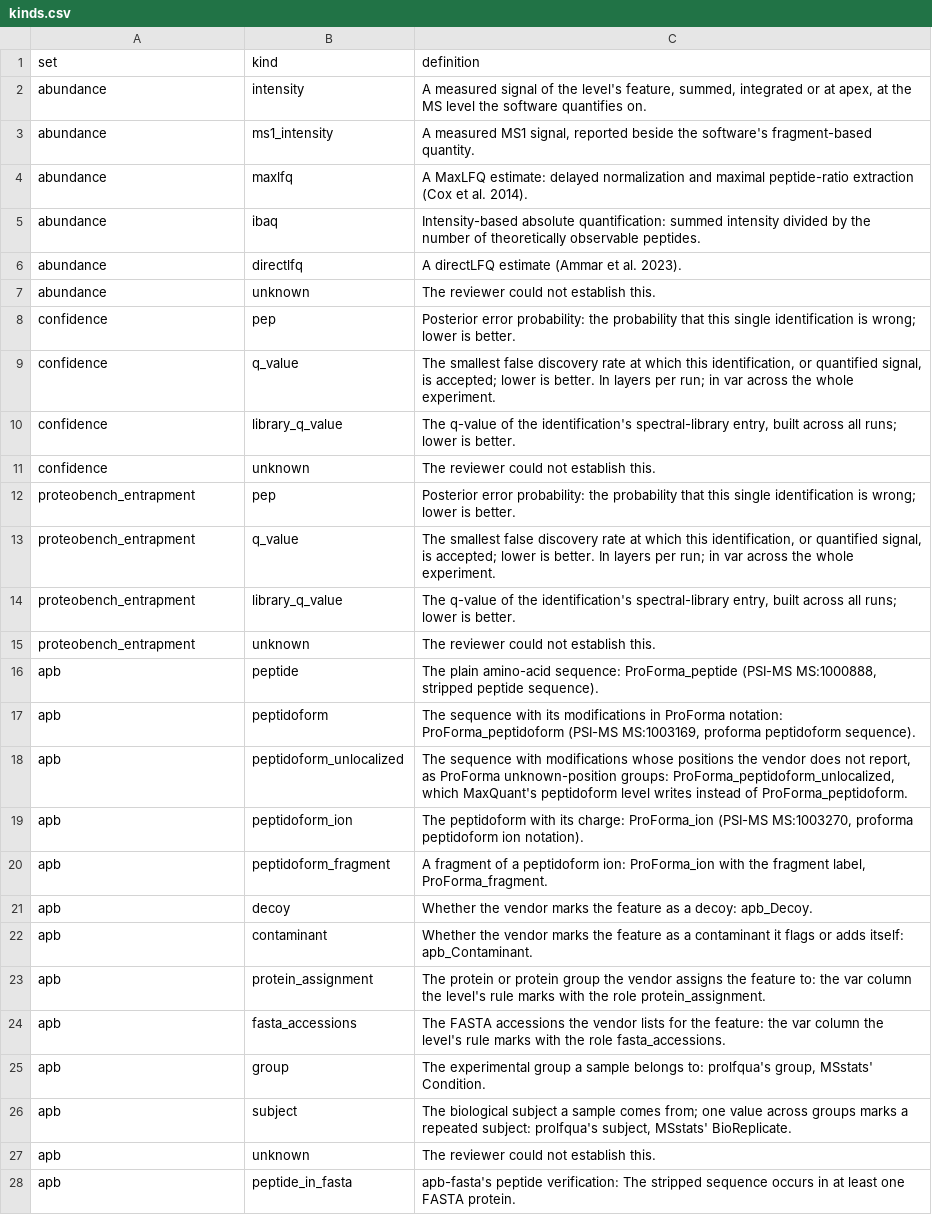
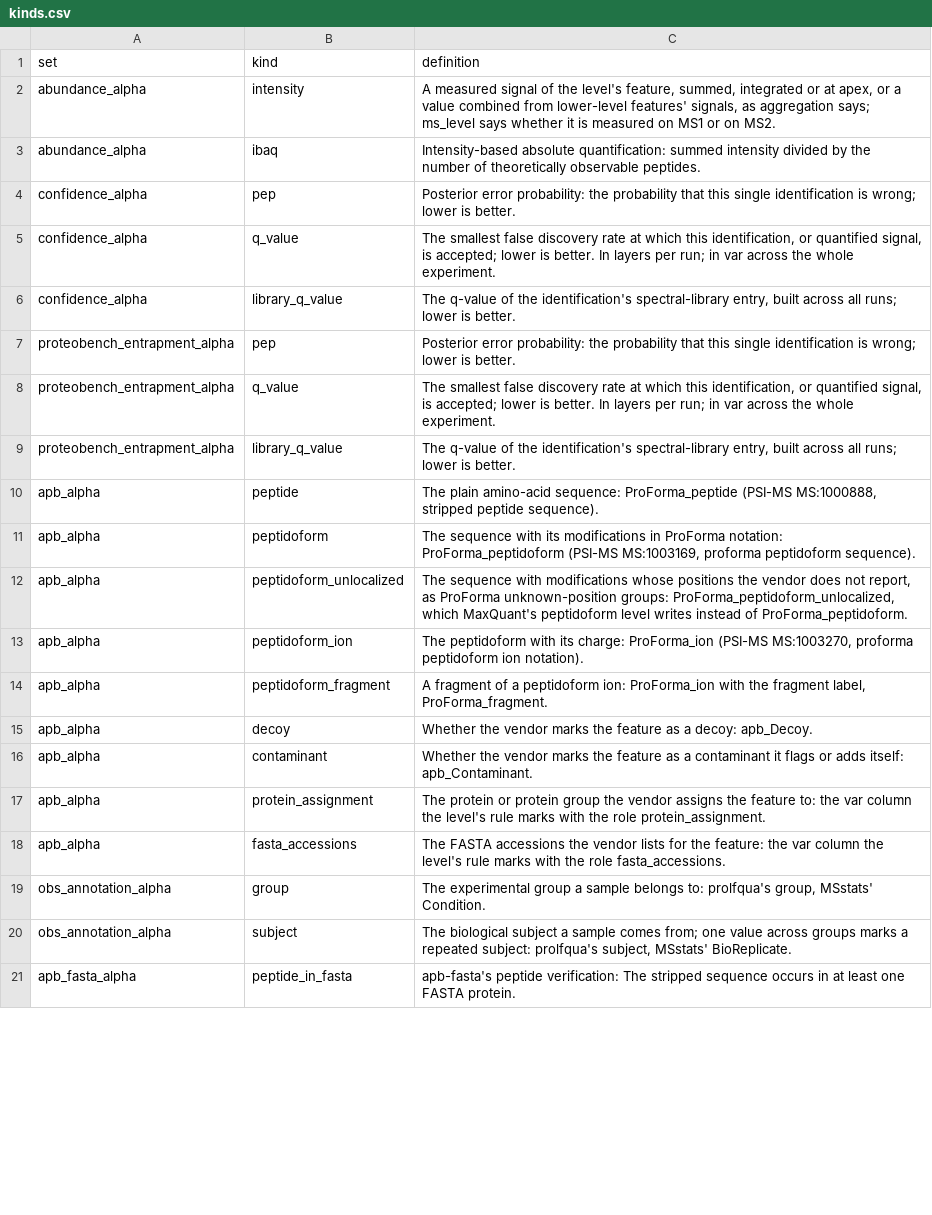
Before and after one commit to anndata-omics-bridge/apbCatalogR, a CSV file: inst/extdata/bundle/catalogues/kinds.csv, drawn as a sheet; only a part is shown; removed rows and columns are numbered as before the commit, all else as after; the diff covers the shown part only; the diff names each change by its address in the sheet, - before the commit and + after, or states it on an @@ line.

```diff
--- a/inst/extdata/bundle/catalogues/kinds.csv
+++ b/inst/extdata/bundle/catalogues/kinds.csv
-A2 (set): abundance
+A2 (set): abundance_alpha
-C2 (definition): …at apex, at the MS level the software quantifies on.
+C2 (definition): …at apex, or a value combined from lower-level features' signals, as aggregation says; ms_level says whether it is measured on MS1 or on MS2.
-row 3: abundance | ms1_intensity | A measured MS1 signal, reported beside the software's fragment-based quantity.
-row 4: abundance | maxlfq | A MaxLFQ estimate: delayed normalization and maximal peptide-ratio extraction (Cox et al. 2014).
-A3 (set): abundance
+A3 (set): abundance_alpha
-row 6: abundance | directlfq | A directLFQ estimate (Ammar et al. 2023).
-row 7: abundance | unknown | The reviewer could not establish this.
-A4:A6 (set): confidence
+A4:A6 (set): confidence_alpha
-row 11: confidence | unknown | The reviewer could not establish this.
-A7:A9 (set): proteobench_entrapment
+A7:A9 (set): proteobench_entrapment_alpha
-row 15: proteobench_entrapment | unknown | The reviewer could not establish this.
-A10:A18 (set): apb
+A10:A18 (set): apb_alpha
-A19:A20 (set): apb
+A19:A20 (set): obs_annotation_alpha
-row 27: apb | unknown | The reviewer could not establish this.
-A21 (set): apb
+A21 (set): apb_fasta_alpha
```
Also changed, not shown: 1 removed row and 32 edited cells elsewhere in this file, inst/extdata/bundle/catalogues/qualifier_values.csv, inst/extdata/bundle/catalogues/qualifiers.csv, 38 other files.
